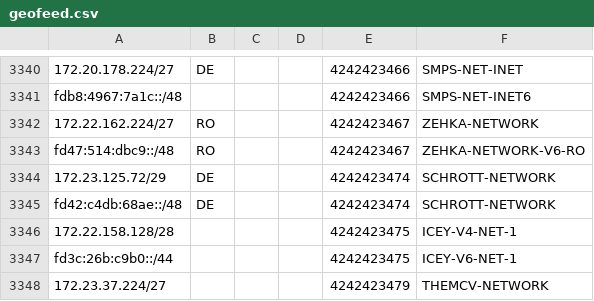
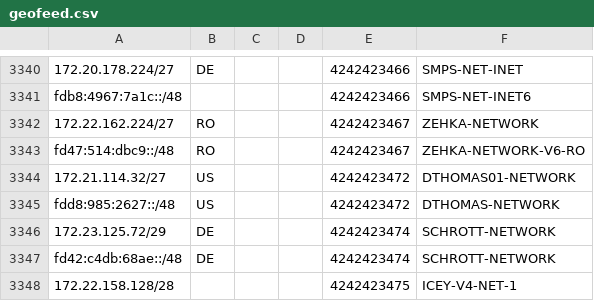
Before and after one commit to Cryolitia/Next-Trace-DN42-Feeder, a CSV file: geofeed.csv, drawn as a sheet; only a part is shown, gaps mark what is left out; the shorter side is filled out with more unchanged rows; the diff names each change by its address in the sheet, - before the commit and + after, or states it on an @@ line.

Commit message:
flake: update at 2025-11-07T03:29:44

```diff
--- a/geofeed.csv
+++ b/geofeed.csv
+row 3344: 172.21.114.32/27 | US |  |  | 4242423472 | DTHOMAS01-NETWORK
+row 3345: fdd8:985:2627::/48 | US |  |  | 4242423472 | DTHOMAS-NETWORK
```
